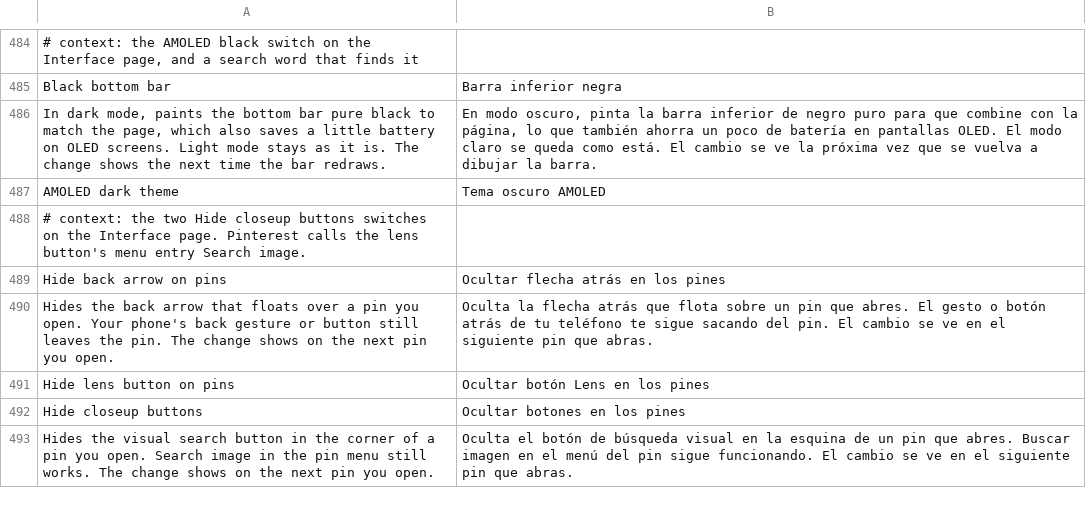
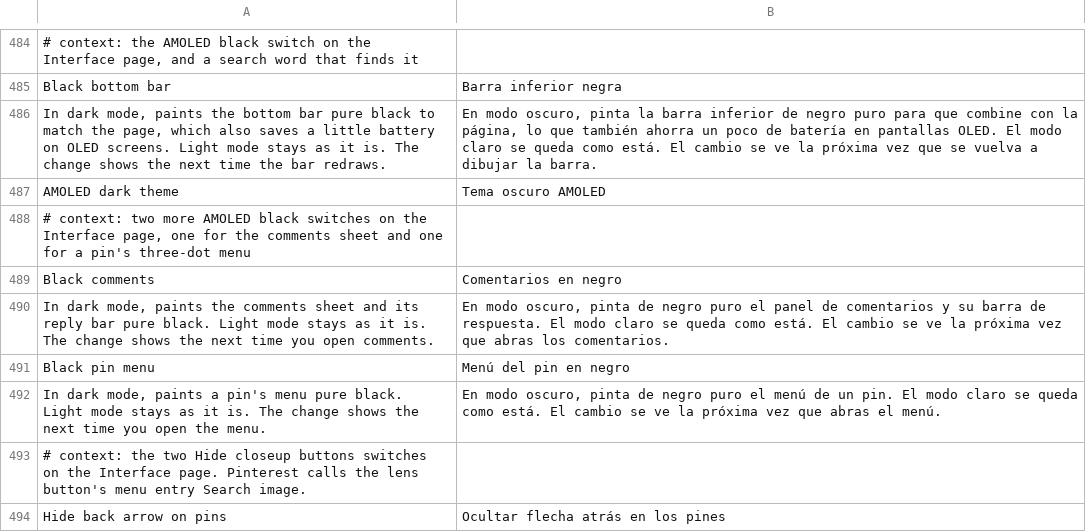
Before and after one commit to SA-SUJON/HushPinterest, a TSV file: extensions/shared/library/src/main/l10n/es.tsv, drawn as a sheet; only a part is shown, gaps mark what is left out; the shorter side is filled out with more unchanged rows.

```diff
--- a/extensions/shared/library/src/main/l10n/es.tsv
+++ b/extensions/shared/library/src/main/l10n/es.tsv
@@ -487,2 +487,7 @@ In dark mode, paints the bottom bar pure black to match the page, which also sav
 AMOLED dark theme	Tema oscuro AMOLED
+# context: two more AMOLED black switches on the Interface page, one for the comments sheet and one for a pin's three-dot menu
+Black comments	Comentarios en negro
+In dark mode, paints the comments sheet and its reply bar pure black. Light mode stays as it is. The change shows the next time you open comments.	En modo oscuro, pinta de negro puro el panel de comentarios y su barra de respuesta. El modo claro se queda como está. El cambio se ve la próxima vez que abras los comentarios.
+Black pin menu	Menú del pin en negro
+In dark mode, paints a pin's menu pure black. Light mode stays as it is. The change shows the next time you open the menu.	En modo oscuro, pinta de negro puro el menú de un pin. El modo claro se queda como está. El cambio se ve la próxima vez que abras el menú.
 # context: the two Hide closeup buttons switches on the Interface page. Pinterest calls the lens button's menu entry Search image.
```
Also changed, not shown: extensions/shared/library/src/main/l10n/de.tsv, extensions/shared/library/src/main/l10n/in.tsv, 24 other files.
